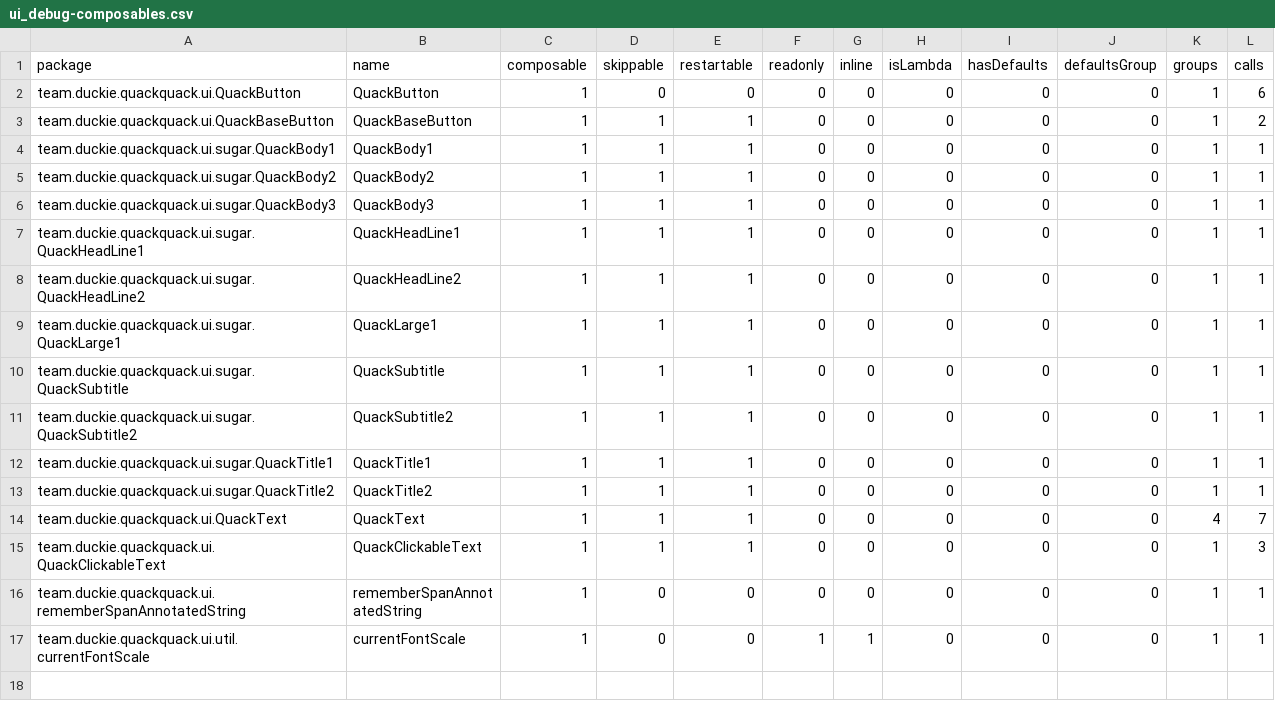
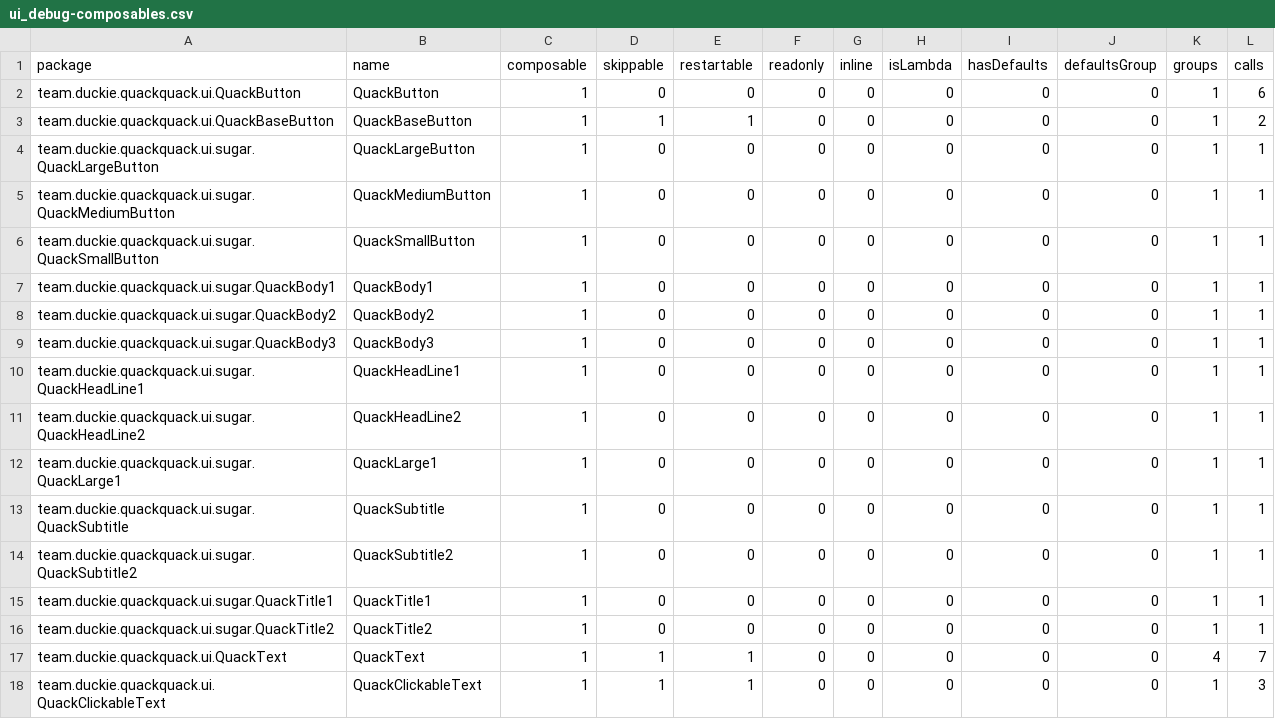
Before and after one commit to duckie-team/quack-quack-android, a CSV file: ui/report/compose-reports/ui_debug-composables.csv, drawn as a sheet; only a part is shown; the shorter side is filled out with more unchanged rows.

```diff
--- a/ui/report/compose-reports/ui_debug-composables.csv
+++ b/ui/report/compose-reports/ui_debug-composables.csv
@@ -3,12 +3,15 @@ team.duckie.quackquack.ui.QuackButton,QuackButton,1,0,0,0,0,0,0,0,1,6,
 team.duckie.quackquack.ui.QuackBaseButton,QuackBaseButton,1,1,1,0,0,0,0,0,1,2,
-team.duckie.quackquack.ui.sugar.QuackBody1,QuackBody1,1,1,1,0,0,0,0,0,1,1,
-team.duckie.quackquack.ui.sugar.QuackBody2,QuackBody2,1,1,1,0,0,0,0,0,1,1,
-team.duckie.quackquack.ui.sugar.QuackBody3,QuackBody3,1,1,1,0,0,0,0,0,1,1,
-team.duckie.quackquack.ui.sugar.QuackHeadLine1,QuackHeadLine1,1,1,1,0,0,0,0,0,1,1,
-team.duckie.quackquack.ui.sugar.QuackHeadLine2,QuackHeadLine2,1,1,1,0,0,0,0,0,1,1,
-team.duckie.quackquack.ui.sugar.QuackLarge1,QuackLarge1,1,1,1,0,0,0,0,0,1,1,
-team.duckie.quackquack.ui.sugar.QuackSubtitle,QuackSubtitle,1,1,1,0,0,0,0,0,1,1,
-team.duckie.quackquack.ui.sugar.QuackSubtitle2,QuackSubtitle2,1,1,1,0,0,0,0,0,1,1,
-team.duckie.quackquack.ui.sugar.QuackTitle1,QuackTitle1,1,1,1,0,0,0,0,0,1,1,
-team.duckie.quackquack.ui.sugar.QuackTitle2,QuackTitle2,1,1,1,0,0,0,0,0,1,1,
+team.duckie.quackquack.ui.sugar.QuackLargeButton,QuackLargeButton,1,0,0,0,0,0,0,0,1,1,
+team.duckie.quackquack.ui.sugar.QuackMediumButton,QuackMediumButton,1,0,0,0,0,0,0,0,1,1,
+team.duckie.quackquack.ui.sugar.QuackSmallButton,QuackSmallButton,1,0,0,0,0,0,0,0,1,1,
+team.duckie.quackquack.ui.sugar.QuackBody1,QuackBody1,1,0,0,0,0,0,0,0,1,1,
+team.duckie.quackquack.ui.sugar.QuackBody2,QuackBody2,1,0,0,0,0,0,0,0,1,1,
+team.duckie.quackquack.ui.sugar.QuackBody3,QuackBody3,1,0,0,0,0,0,0,0,1,1,
+team.duckie.quackquack.ui.sugar.QuackHeadLine1,QuackHeadLine1,1,0,0,0,0,0,0,0,1,1,
+team.duckie.quackquack.ui.sugar.QuackHeadLine2,QuackHeadLine2,1,0,0,0,0,0,0,0,1,1,
+team.duckie.quackquack.ui.sugar.QuackLarge1,QuackLarge1,1,0,0,0,0,0,0,0,1,1,
+team.duckie.quackquack.ui.sugar.QuackSubtitle,QuackSubtitle,1,0,0,0,0,0,0,0,1,1,
+team.duckie.quackquack.ui.sugar.QuackSubtitle2,QuackSubtitle2,1,0,0,0,0,0,0,0,1,1,
+team.duckie.quackquack.ui.sugar.QuackTitle1,QuackTitle1,1,0,0,0,0,0,0,0,1,1,
+team.duckie.quackquack.ui.sugar.QuackTitle2,QuackTitle2,1,0,0,0,0,0,0,0,1,1,
 team.duckie.quackquack.ui.QuackText,QuackText,1,1,1,0,0,0,0,0,4,7,
```
Also changed, not shown: ui/report/compose-reports/ui_release-composables.csv, 5 other files.
